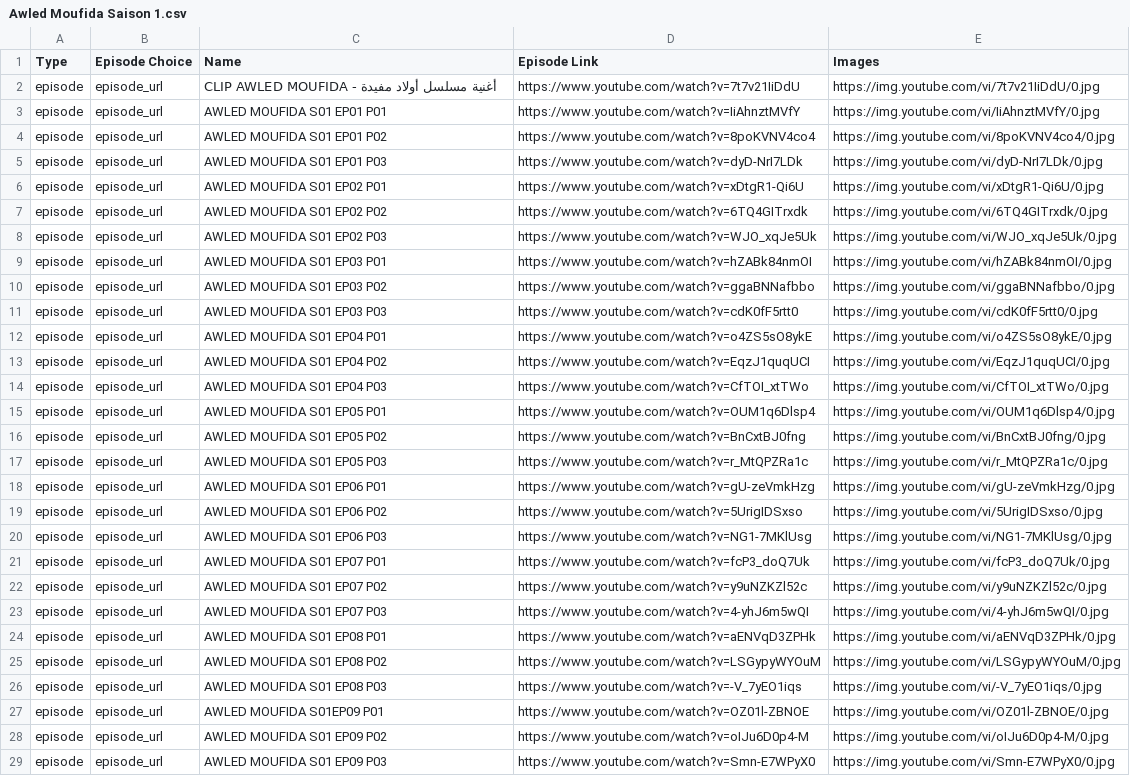
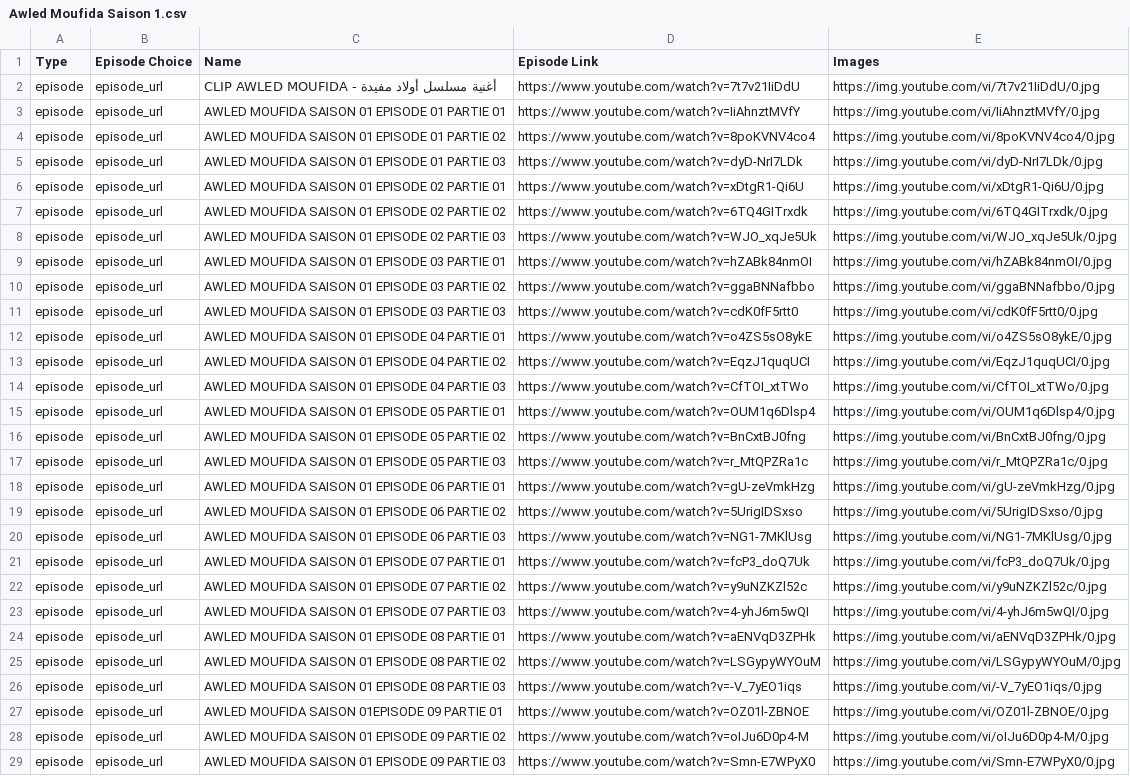
Before and after one commit to benamaraissam/iptv, a CSV file: Awled Moufida Saison 1.csv, drawn as a sheet; only a part is shown; the diff covers the shown part only; the diff names each change by its address in the sheet, - before the commit and + after, or states it on an @@ line.

Commit message:
M3U File Updated 16/04/2020 11:20:55

```diff
--- a/Awled Moufida Saison 1.csv
+++ b/Awled Moufida Saison 1.csv
-C3 (Name): AWLED MOUFIDA S01 EP01 P01
+C3 (Name): AWLED MOUFIDA SAISON 01 EPISODE 01 PARTIE 01
-C4 (Name): AWLED MOUFIDA S01 EP01 P02
+C4 (Name): AWLED MOUFIDA SAISON 01 EPISODE 01 PARTIE 02
-C5 (Name): AWLED MOUFIDA S01 EP01 P03
+C5 (Name): AWLED MOUFIDA SAISON 01 EPISODE 01 PARTIE 03
-C6 (Name): AWLED MOUFIDA S01 EP02 P01
+C6 (Name): AWLED MOUFIDA SAISON 01 EPISODE 02 PARTIE 01
-C7 (Name): AWLED MOUFIDA S01 EP02 P02
+C7 (Name): AWLED MOUFIDA SAISON 01 EPISODE 02 PARTIE 02
-C8 (Name): AWLED MOUFIDA S01 EP02 P03
+C8 (Name): AWLED MOUFIDA SAISON 01 EPISODE 02 PARTIE 03
-C9 (Name): AWLED MOUFIDA S01 EP03 P01
+C9 (Name): AWLED MOUFIDA SAISON 01 EPISODE 03 PARTIE 01
-C10 (Name): AWLED MOUFIDA S01 EP03 P02
+C10 (Name): AWLED MOUFIDA SAISON 01 EPISODE 03 PARTIE 02
-C11 (Name): AWLED MOUFIDA S01 EP03 P03
+C11 (Name): AWLED MOUFIDA SAISON 01 EPISODE 03 PARTIE 03
-C12 (Name): AWLED MOUFIDA S01 EP04 P01
+C12 (Name): AWLED MOUFIDA SAISON 01 EPISODE 04 PARTIE 01
-C13 (Name): AWLED MOUFIDA S01 EP04 P02
+C13 (Name): AWLED MOUFIDA SAISON 01 EPISODE 04 PARTIE 02
-C14 (Name): AWLED MOUFIDA S01 EP04 P03
+C14 (Name): AWLED MOUFIDA SAISON 01 EPISODE 04 PARTIE 03
-C15 (Name): AWLED MOUFIDA S01 EP05 P01
+C15 (Name): AWLED MOUFIDA SAISON 01 EPISODE 05 PARTIE 01
-C16 (Name): AWLED MOUFIDA S01 EP05 P02
+C16 (Name): AWLED MOUFIDA SAISON 01 EPISODE 05 PARTIE 02
-C17 (Name): AWLED MOUFIDA S01 EP05 P03
+C17 (Name): AWLED MOUFIDA SAISON 01 EPISODE 05 PARTIE 03
-C18 (Name): AWLED MOUFIDA S01 EP06 P01
+C18 (Name): AWLED MOUFIDA SAISON 01 EPISODE 06 PARTIE 01
-C19 (Name): AWLED MOUFIDA S01 EP06 P02
+C19 (Name): AWLED MOUFIDA SAISON 01 EPISODE 06 PARTIE 02
-C20 (Name): AWLED MOUFIDA S01 EP06 P03
+C20 (Name): AWLED MOUFIDA SAISON 01 EPISODE 06 PARTIE 03
-C21 (Name): AWLED MOUFIDA S01 EP07 P01
+C21 (Name): AWLED MOUFIDA SAISON 01 EPISODE 07 PARTIE 01
-C22 (Name): AWLED MOUFIDA S01 EP07 P02
+C22 (Name): AWLED MOUFIDA SAISON 01 EPISODE 07 PARTIE 02
-C23 (Name): AWLED MOUFIDA S01 EP07 P03
+C23 (Name): AWLED MOUFIDA SAISON 01 EPISODE 07 PARTIE 03
-C24 (Name): AWLED MOUFIDA S01 EP08 P01
+C24 (Name): AWLED MOUFIDA SAISON 01 EPISODE 08 PARTIE 01
-C25 (Name): AWLED MOUFIDA S01 EP08 P02
+C25 (Name): AWLED MOUFIDA SAISON 01 EPISODE 08 PARTIE 02
-C26 (Name): AWLED MOUFIDA S01 EP08 P03
+C26 (Name): AWLED MOUFIDA SAISON 01 EPISODE 08 PARTIE 03
-C27 (Name): AWLED MOUFIDA S01EP09 P01
+C27 (Name): AWLED MOUFIDA SAISON 01EPISODE 09 PARTIE 01
-C28 (Name): AWLED MOUFIDA S01 EP09 P02
+C28 (Name): AWLED MOUFIDA SAISON 01 EPISODE 09 PARTIE 02
-C29 (Name): AWLED MOUFIDA S01 EP09 P03
+C29 (Name): AWLED MOUFIDA SAISON 01 EPISODE 09 PARTIE 03
```
Also changed, not shown: 14 edited cells elsewhere in this file.
